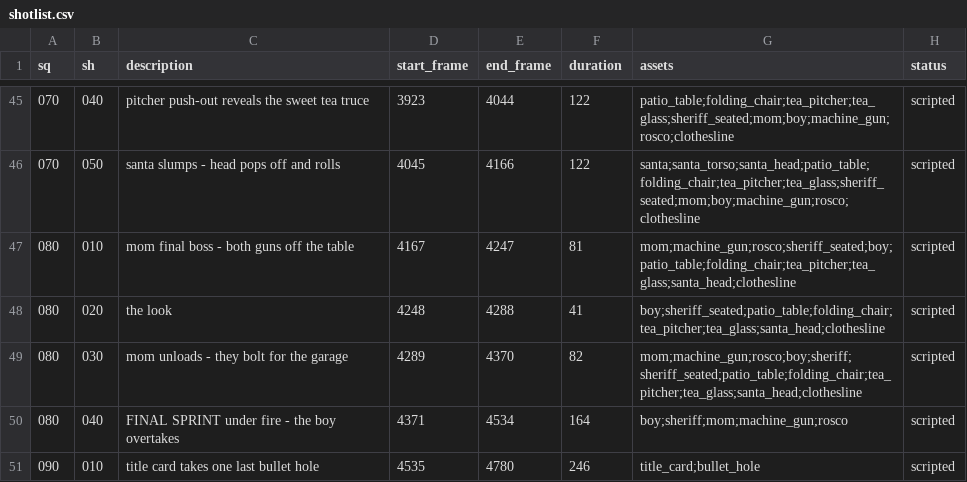
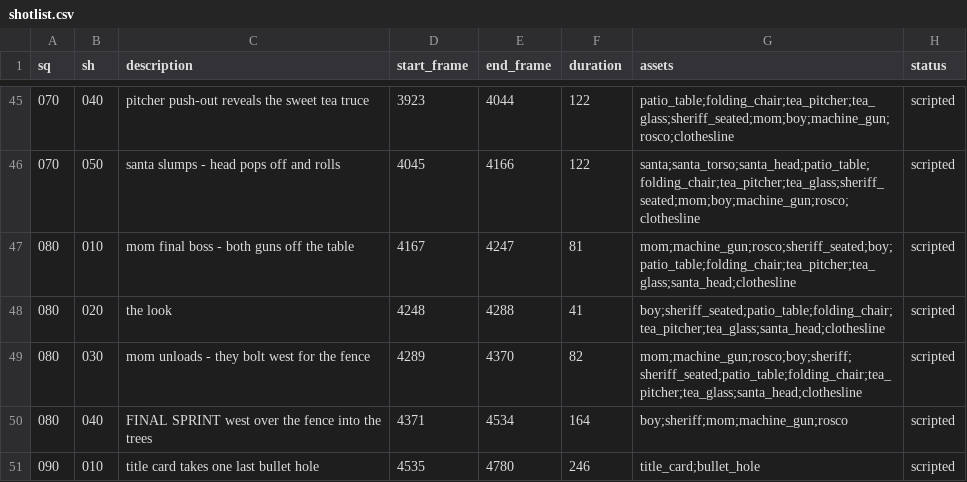
Before and after one commit to ICarpenter/redwood_video, a CSV file: docs/shotlist.csv, drawn as a sheet; only a part is shown, gaps mark what is left out.

```diff
--- a/docs/shotlist.csv
+++ b/docs/shotlist.csv
@@ -48,4 +48,4 @@ sq,sh,description,start_frame,end_frame,duration,assets,status
 080,020,the look,4248,4288,41,boy;sheriff_seated;patio_table;folding_chair;tea_pitcher;tea_glass;santa_head;clothesline,scripted
-080,030,mom unloads - they bolt for the garage,4289,4370,82,mom;machine_gun;rosco;boy;sheriff;sheriff_seated;patio_table;folding_chair;tea_pitcher;tea_glass;santa_head;clothesline,scripted
-080,040,FINAL SPRINT under fire - the boy overtakes,4371,4534,164,boy;sheriff;mom;machine_gun;rosco,scripted
+080,030,mom unloads - they bolt west for the fence,4289,4370,82,mom;machine_gun;rosco;boy;sheriff;sheriff_seated;patio_table;folding_chair;tea_pitcher;tea_glass;santa_head;clothesline,scripted
+080,040,FINAL SPRINT west over the fence into the trees,4371,4534,164,boy;sheriff;mom;machine_gun;rosco,scripted
 090,010,title card takes one last bullet hole,4535,4780,246,title_card;bullet_hole,scripted
```
Also changed, not shown: 3 other files.
